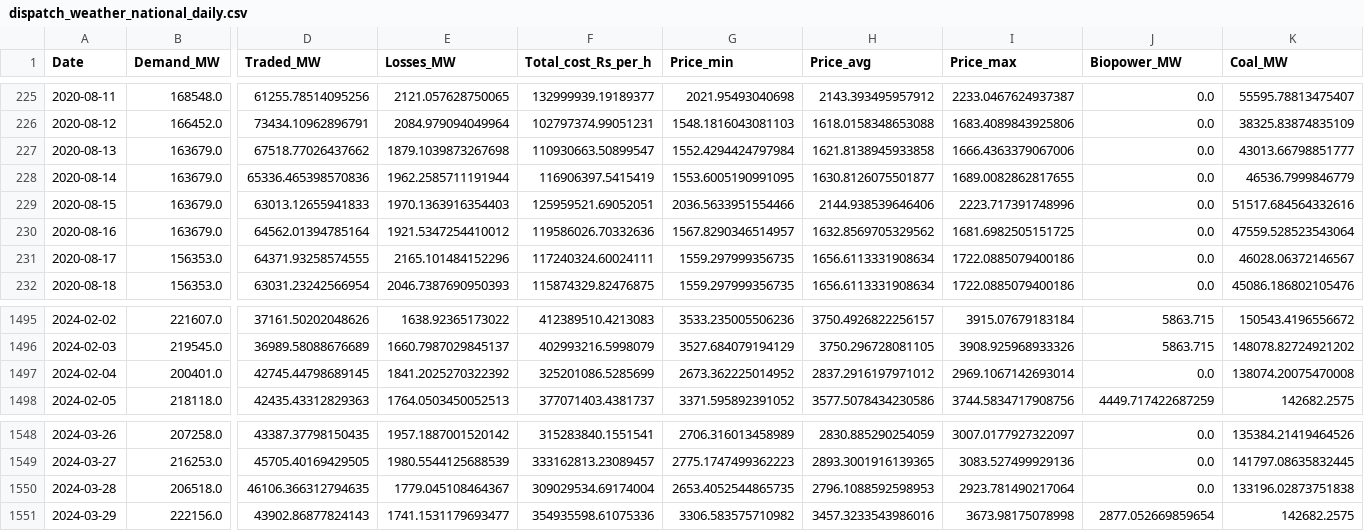
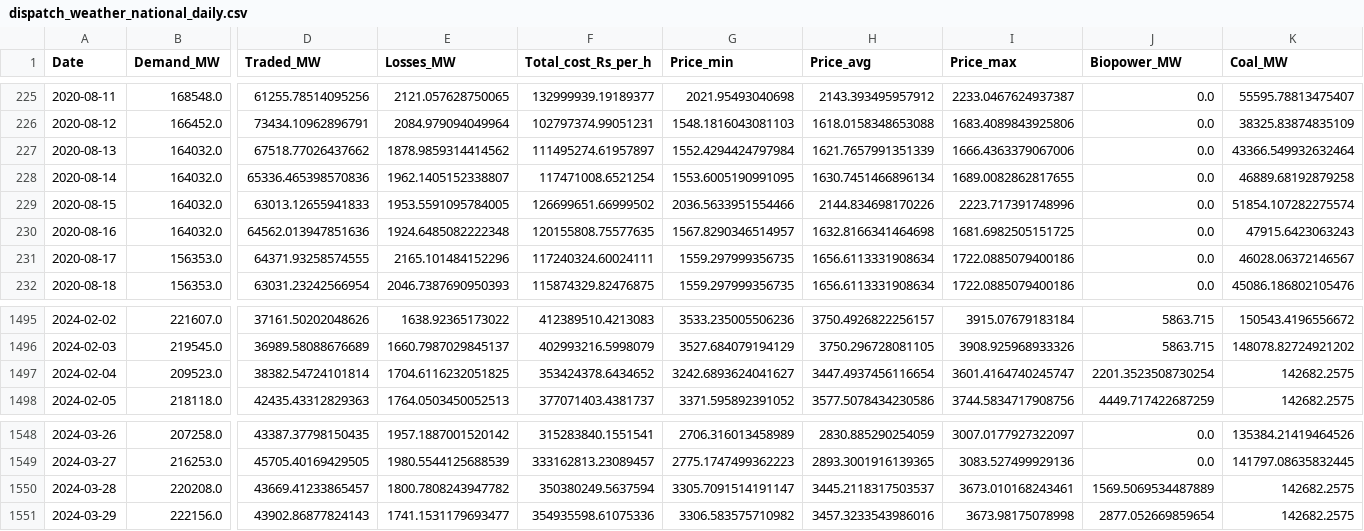
Before and after one commit to Algomer21/strategic-grid-dispatch, a CSV file: data/processed/dispatch_weather_national_daily.csv, drawn as a sheet; only a part is shown, gaps mark what is left out; the diff covers the shown part only; the diff names each change by its address in the sheet, - before the commit and + after, or states it on an @@ line.

```diff
--- a/data/processed/dispatch_weather_national_daily.csv
+++ b/data/processed/dispatch_weather_national_daily.csv
-B227:B230 (Demand_MW): 163679.0
+B227:B230 (Demand_MW): 164032.0
-E227 (Losses_MW): 1879.1039873267698
+E227 (Losses_MW): 1878.9859314414562
-F227 (Total_cost_Rs_per_h): 110930663.50899547
+F227 (Total_cost_Rs_per_h): 111495274.61957897
-H227 (Price_avg): 1621.8138945933858
+H227 (Price_avg): 1621.7657991351339
-K227 (Coal_MW): 43013.66798851777
+K227 (Coal_MW): 43366.549932632464
-E228 (Losses_MW): 1962.2585711191944
+E228 (Losses_MW): 1962.1405152338807
-F228 (Total_cost_Rs_per_h): 116906397.5415419
+F228 (Total_cost_Rs_per_h): 117471008.6521254
-H228 (Price_avg): 1630.8126075501877
+H228 (Price_avg): 1630.7451466896134
-K228 (Coal_MW): 46536.7999846779
+K228 (Coal_MW): 46889.68192879258
-E229 (Losses_MW): 1970.1363916354403
+E229 (Losses_MW): 1953.5591095784005
-F229 (Total_cost_Rs_per_h): 125959521.69052051
+F229 (Total_cost_Rs_per_h): 126699651.66999502
-H229 (Price_avg): 2144.938539646406
+H229 (Price_avg): 2144.834698170226
-K229 (Coal_MW): 51517.684564332616
+K229 (Coal_MW): 51854.107282275574
-D230 (Traded_MW): 64562.01394785164
+D230 (Traded_MW): 64562.013947851636
-E230 (Losses_MW): 1921.5347254410012
+E230 (Losses_MW): 1924.6485082222348
-F230 (Total_cost_Rs_per_h): 119586026.70332636
+F230 (Total_cost_Rs_per_h): 120155808.75577635
-H230 (Price_avg): 1632.8569705329562
+H230 (Price_avg): 1632.8166341464698
-K230 (Coal_MW): 47559.528523543064
+K230 (Coal_MW): 47915.6423063243
-B1497 (Demand_MW): 200401.0
+B1497 (Demand_MW): 209523.0
-D1497 (Traded_MW): 42745.44798689145
+D1497 (Traded_MW): 38382.54724101814
-E1497 (Losses_MW): 1841.2025270322392
+E1497 (Losses_MW): 1704.6116232051825
-F1497 (Total_cost_Rs_per_h): 325201086.5285699
+F1497 (Total_cost_Rs_per_h): 353424378.6434652
-G1497 (Price_min): 2673.362225014952
+G1497 (Price_min): 3242.6893624041627
-H1497 (Price_avg): 2837.2916197971012
+H1497 (Price_avg): 3447.4937456116654
-I1497 (Price_max): 2969.1067142693014
+I1497 (Price_max): 3601.4164740245747
-J1497 (Biopower_MW): 0.0
+J1497 (Biopower_MW): 2201.3523508730254
-K1497 (Coal_MW): 138074.20075470008
+K1497 (Coal_MW): 142682.2575
-B1550 (Demand_MW): 206518.0
+B1550 (Demand_MW): 220208.0
-D1550 (Traded_MW): 46106.366312794635
+D1550 (Traded_MW): 43669.41233865457
-E1550 (Losses_MW): 1779.045108464367
+E1550 (Losses_MW): 1800.7808243947782
-F1550 (Total_cost_Rs_per_h): 309029534.69174004
+F1550 (Total_cost_Rs_per_h): 350380249.5637594
-G1550 (Price_min): 2653.4052544865735
+G1550 (Price_min): 3305.7091514191147
-H1550 (Price_avg): 2796.1088592598953
+H1550 (Price_avg): 3445.2118317503537
-I1550 (Price_max): 2923.781490217064
+I1550 (Price_max): 3673.010168243461
-J1550 (Biopower_MW): 0.0
+J1550 (Biopower_MW): 1569.5069534487889
-K1550 (Coal_MW): 133196.02873751838
+K1550 (Coal_MW): 142682.2575
```
Also changed, not shown: 114 edited cells elsewhere in this file, data/processed/dispatch_national_daily.csv, data/processed/seasonal_national_daily.csv, 12 other files.
